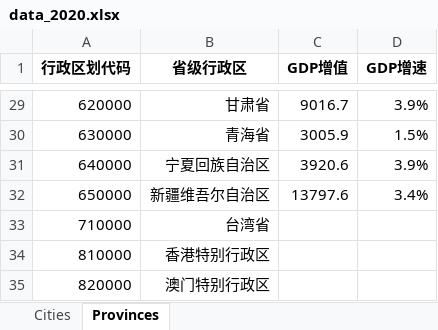
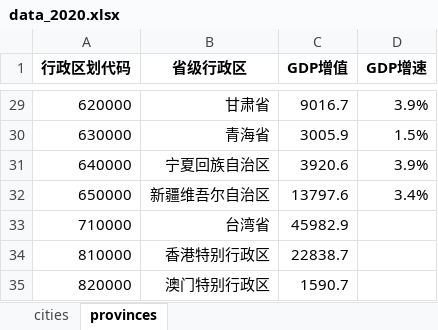
Before and after one commit to Andrea-Lee/gdps_china, an Excel workbook: data_2020.xlsx, sheet provinces, drawn as a sheet; only a part is shown, gaps mark what is left out; values as stored, in another font and other column widths than the file's, no borders; the diff names each change by its address in the sheet, - before the commit and + after, or states it on an @@ line.

Commit message:
Update data_2020.xlsx

```diff
--- a/data_2020.xlsx (sheet provinces)
+++ b/data_2020.xlsx (sheet provinces)
-sheet tab: Cities
+sheet tab: cities
-sheet tab: Provinces
+sheet tab: provinces
-C33 (GDP增值): (empty)
+C33 (GDP增值): 45982.9
-C34 (GDP增值): (empty)
+C34 (GDP增值): 22838.7
-C35 (GDP增值): (empty)
+C35 (GDP增值): 1590.7
```
Also changed, not shown: hidden cells.
